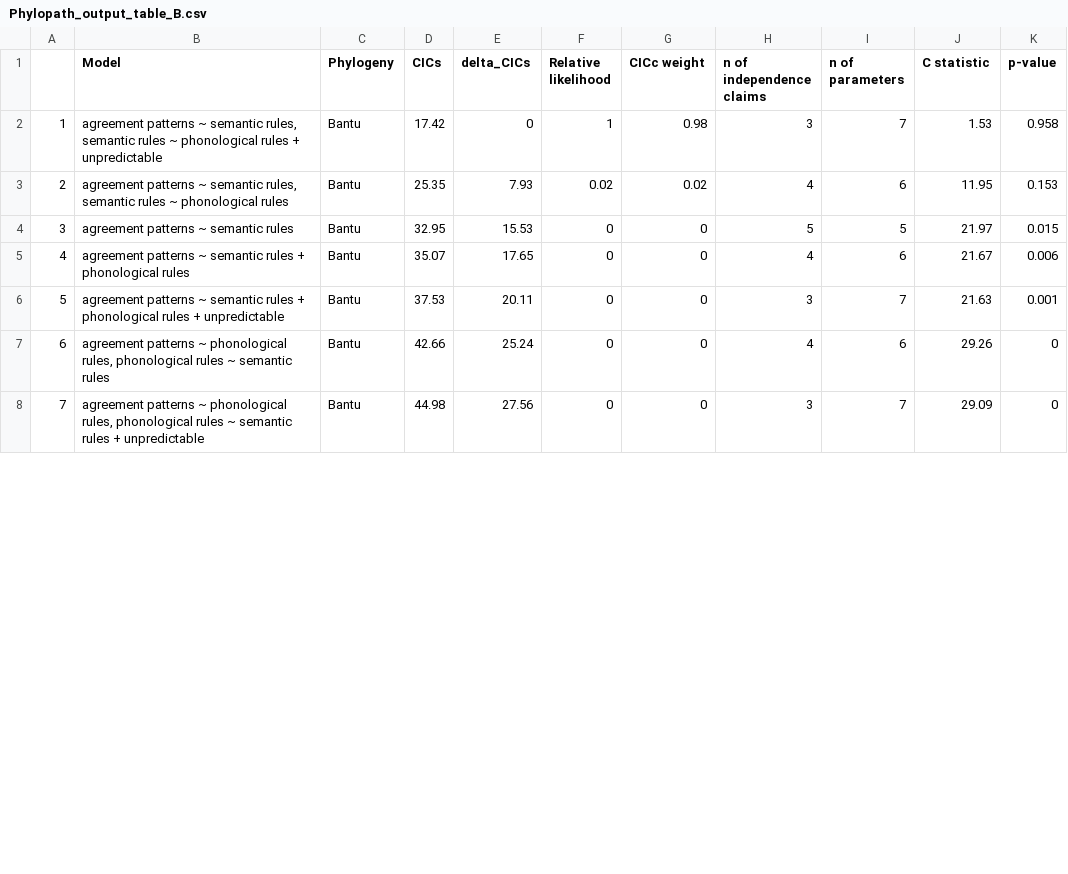
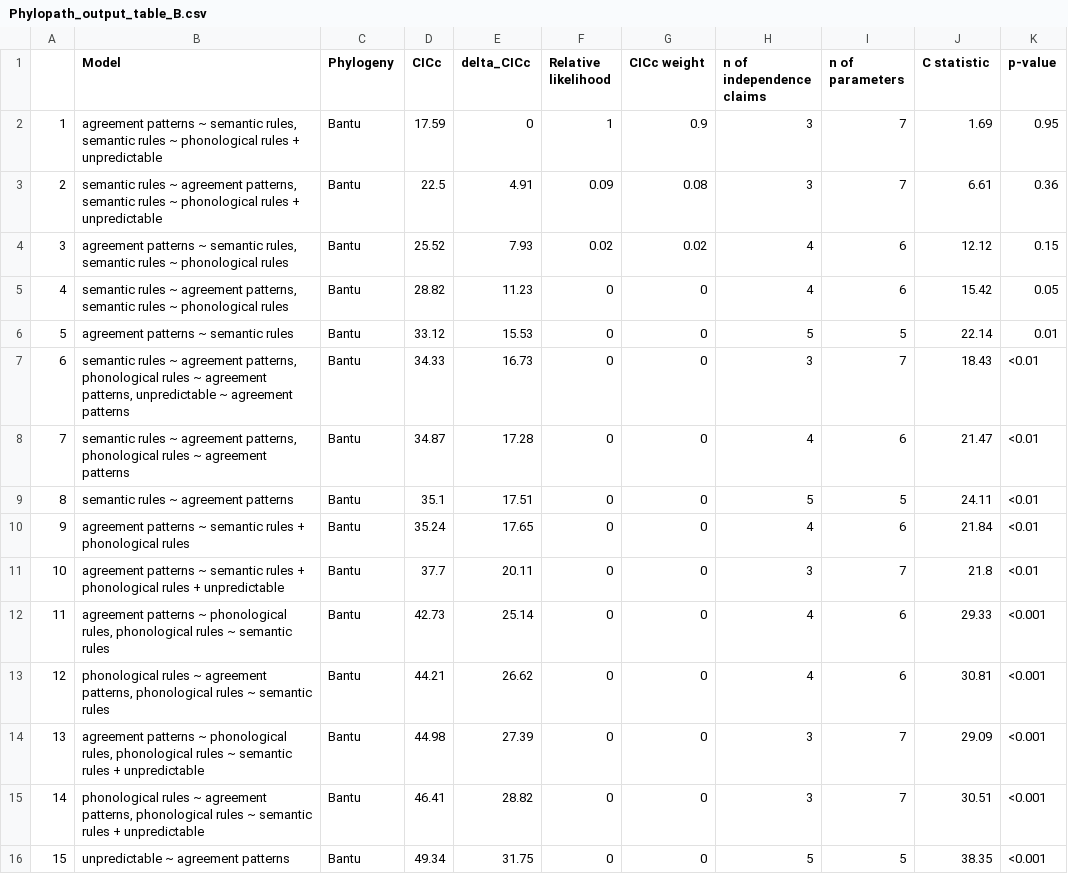
Before and after one commit to OlenaShcherbakova/Gender_complexity, a CSV file: output_tables/Phylopath_output_table_B.csv, drawn as a sheet; only a part is shown; addresses are those after the commit; the diff covers the shown part only; the diff names each change by its address in the sheet, - before the commit and + after, or states it on an @@ line.

```diff
--- a/output_tables/Phylopath_output_table_B.csv
+++ b/output_tables/Phylopath_output_table_B.csv
-D1: CICs
+D1: CICc
-E1: delta_CICs
+E1: delta_CICc
-D2 (CICc): 17.42
+D2 (CICc): 17.59
-G2 (CICc weight): 0.98
+G2 (CICc weight): 0.9
-J2 (C statistic): 1.53
+J2 (C statistic): 1.69
-K2 (p-value): 0.958
+K2 (p-value): 0.95
+row 3: 2 | semantic rules ~ agreement patterns, semantic rules ~ phonological rules + unpredictable | Bantu | 22.5 | 4.91 | 0.09 | 0.08 | 3 | 7 | 6.61 | 0.36
@@ column A renumbered from row 4 down @@
-D4 (CICc): 25.35
+D4 (CICc): 25.52
-J4 (C statistic): 11.95
+J4 (C statistic): 12.12
-K4 (p-value): 0.153
+K4 (p-value): 0.15
+row 5: 4 | semantic rules ~ agreement patterns, semantic rules ~ phonological rules | Bantu | 28.82 | 11.23 | 0 | 0 | 4 | 6 | 15.42 | 0.05
-D6 (CICc): 32.95
+D6 (CICc): 33.12
-J6 (C statistic): 21.97
+J6 (C statistic): 22.14
-K6 (p-value): 0.015
+K6 (p-value): 0.01
+row 7: 6 | semantic rules ~ agreement patterns, phonological rules ~ agreement patterns, unpredictable ~ agreement patterns | Bantu | 34.33 | 16.73 | 0 | 0 | 3 | 7 | 18.43 | <0.01
+row 8: 7 | semantic rules ~ agreement patterns, phonological rules ~ agreement patterns | Bantu | 34.87 | 17.28 | 0 | 0 | 4 | 6 | 21.47 | <0.01
+row 9: 8 | semantic rules ~ agreement patterns | Bantu | 35.1 | 17.51 | 0 | 0 | 5 | 5 | 24.11 | <0.01
-D10 (CICc): 35.07
+D10 (CICc): 35.24
-J10 (C statistic): 21.67
+J10 (C statistic): 21.84
-K10 (p-value): 0.006
+K10 (p-value): <0.01
-D11 (CICc): 37.53
+D11 (CICc): 37.7
-J11 (C statistic): 21.63
+J11 (C statistic): 21.8
-K11 (p-value): 0.001
+K11 (p-value): <0.01
-D12 (CICc): 42.66
+D12 (CICc): 42.73
-E12 (delta_CICc): 25.24
+E12 (delta_CICc): 25.14
-J12 (C statistic): 29.26
+J12 (C statistic): 29.33
-K12 (p-value): 0
+K12 (p-value): <0.001
+row 13: 12 | phonological rules ~ agreement patterns, phonological rules ~ semantic rules | Bantu | 44.21 | 26.62 | 0 | 0 | 4 | 6 | 30.81 | <0.001
-E14 (delta_CICc): 27.56
+E14 (delta_CICc): 27.39
-K14 (p-value): 0
+K14 (p-value): <0.001
+row 15: 14 | phonological rules ~ agreement patterns, phonological rules ~ semantic rules + unpredictable | Bantu | 46.41 | 28.82 | 0 | 0 | 3 | 7 | 30.51 | <0.001
+row 16: 15 | unpredictable ~ agreement patterns | Bantu | 49.34 | 31.75 | 0 | 0 | 5 | 5 | 38.35 | <0.001
```
Also changed, not shown: 1 added row and 9 edited cells elsewhere in this file, output_tables/Phylopath_output_table_IE.csv, output_tables/Phylopath_output_table_W.csv.
